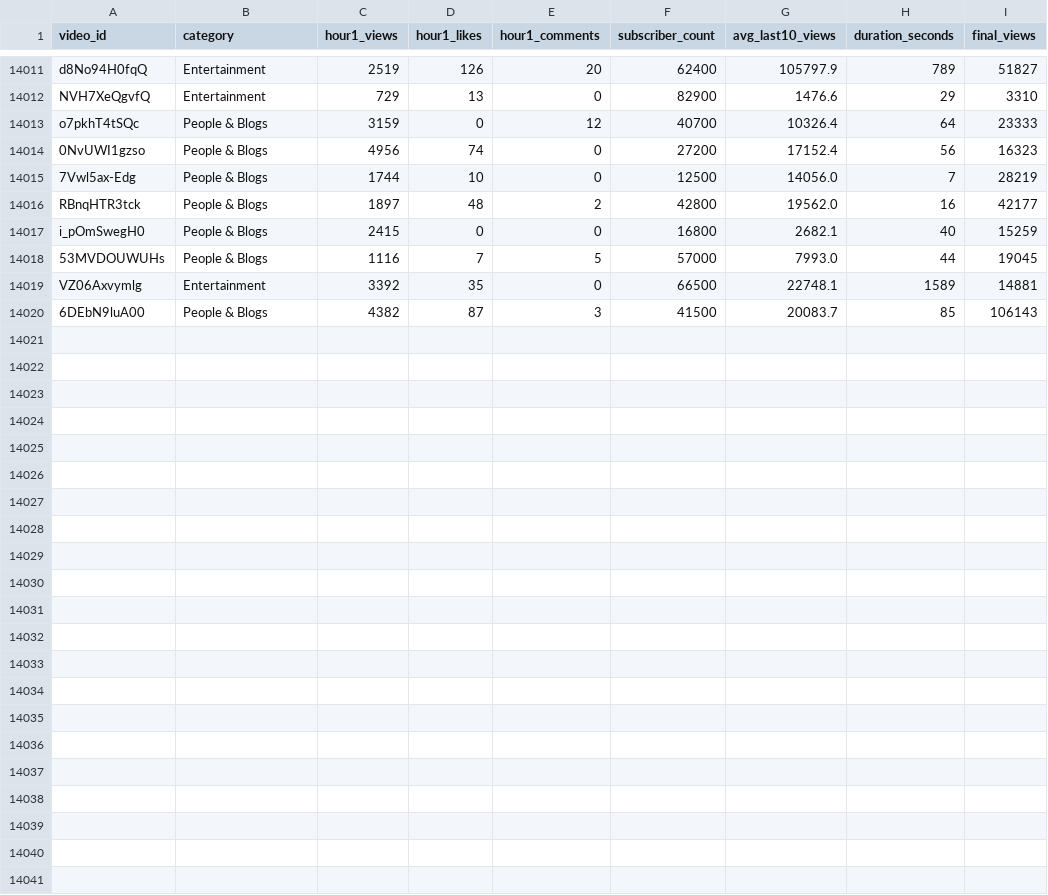
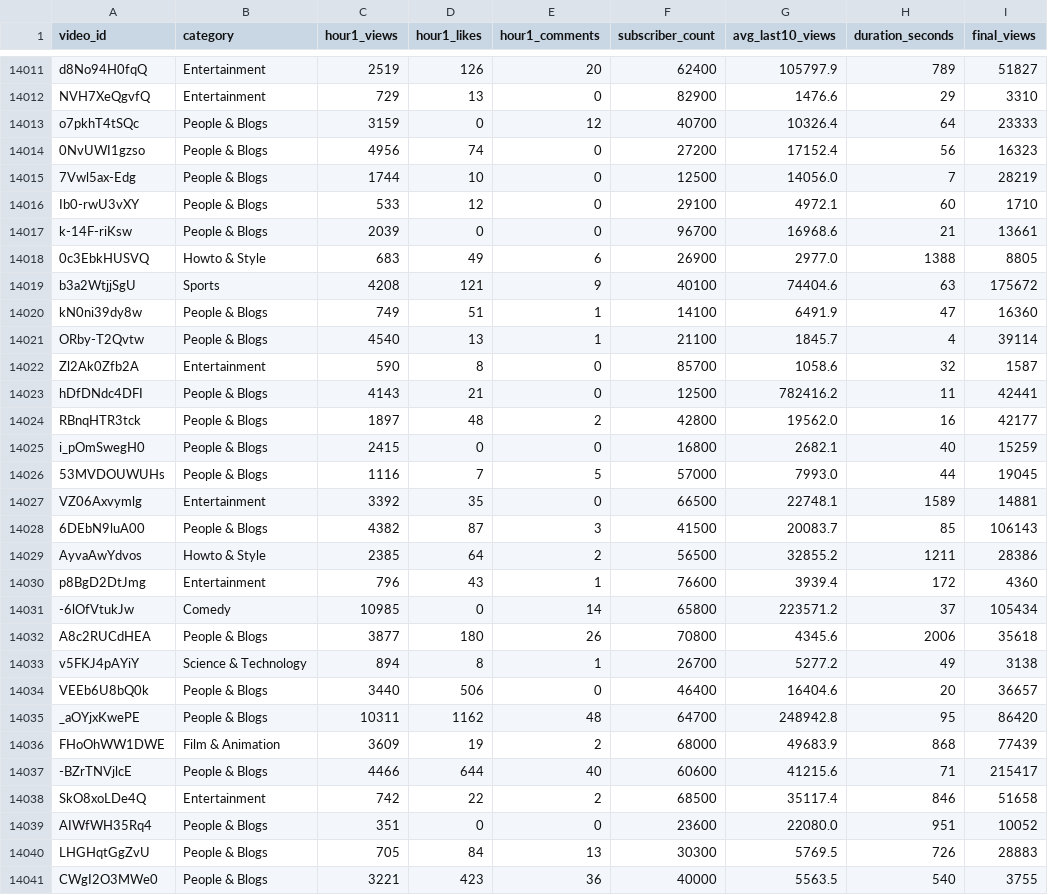
Before and after one commit to jaskiratkalra26/Youtube-Data-Extraction-Pipeline, a CSV file: dataset.csv, drawn as a sheet; only a part is shown, gaps mark what is left out; the diff names each change by its address in the sheet, - before the commit and + after, or states it on an @@ line.

```diff
--- a/dataset.csv
+++ b/dataset.csv
+row 14016: Ib0-rwU3vXY | People & Blogs | 533 | 12 | 0 | 29100 | 4972.1 | 60 | 1710
+row 14017: k-14F-riKsw | People & Blogs | 2039 | 0 | 0 | 96700 | 16968.6 | 21 | 13661
+row 14018: 0c3EbkHUSVQ | Howto & Style | 683 | 49 | 6 | 26900 | 2977.0 | 1388 | 8805
+row 14019: b3a2WtjjSgU | Sports | 4208 | 121 | 9 | 40100 | 74404.6 | 63 | 175672
+row 14020: kN0ni39dy8w | People & Blogs | 749 | 51 | 1 | 14100 | 6491.9 | 47 | 16360
+row 14021: ORby-T2Qvtw | People & Blogs | 4540 | 13 | 1 | 21100 | 1845.7 | 4 | 39114
+row 14022: Zl2Ak0Zfb2A | Entertainment | 590 | 8 | 0 | 85700 | 1058.6 | 32 | 1587
+row 14023: hDfDNdc4DFI | People & Blogs | 4143 | 21 | 0 | 12500 | 782416.2 | 11 | 42441
+row 14029: AyvaAwYdvos | Howto & Style | 2385 | 64 | 2 | 56500 | 32855.2 | 1211 | 28386
+row 14030: p8BgD2DtJmg | Entertainment | 796 | 43 | 1 | 76600 | 3939.4 | 172 | 4360
+row 14031: -6lOfVtukJw | Comedy | 10985 | 0 | 14 | 65800 | 223571.2 | 37 | 105434
+row 14032: A8c2RUCdHEA | People & Blogs | 3877 | 180 | 26 | 70800 | 4345.6 | 2006 | 35618
+row 14033: v5FKJ4pAYiY | Science & Technology | 894 | 8 | 1 | 26700 | 5277.2 | 49 | 3138
+row 14034: VEEb6U8bQ0k | People & Blogs | 3440 | 506 | 0 | 46400 | 16404.6 | 20 | 36657
+row 14035: _aOYjxKwePE | People & Blogs | 10311 | 1162 | 48 | 64700 | 248942.8 | 95 | 86420
+row 14036: FHoOhWW1DWE | Film & Animation | 3609 | 19 | 2 | 68000 | 49683.9 | 868 | 77439
+row 14037: -BZrTNVjlcE | People & Blogs | 4466 | 644 | 40 | 60600 | 41215.6 | 71 | 215417
+row 14038: SkO8xoLDe4Q | Entertainment | 742 | 22 | 2 | 68500 | 35117.4 | 846 | 51658
+row 14039: AIWfWH35Rq4 | People & Blogs | 351 | 0 | 0 | 23600 | 22080.0 | 951 | 10052
+row 14040: LHGHqtGgZvU | People & Blogs | 705 | 84 | 13 | 30300 | 5769.5 | 726 | 28883
+row 14041: CWgI2O3MWe0 | People & Blogs | 3221 | 423 | 36 | 40000 | 5563.5 | 540 | 3755
```
Also changed, not shown: final_data.csv, hour1_data.csv, 1 other file.
